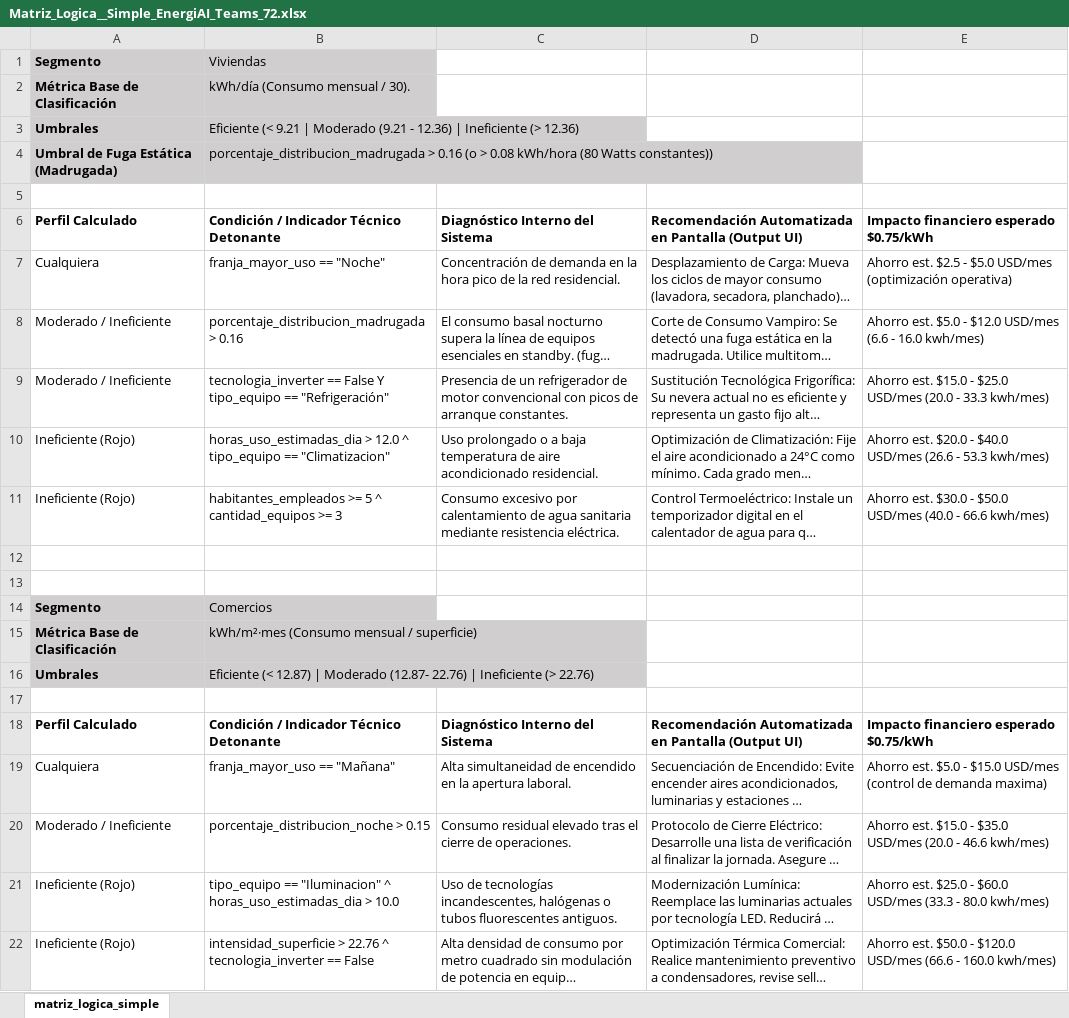
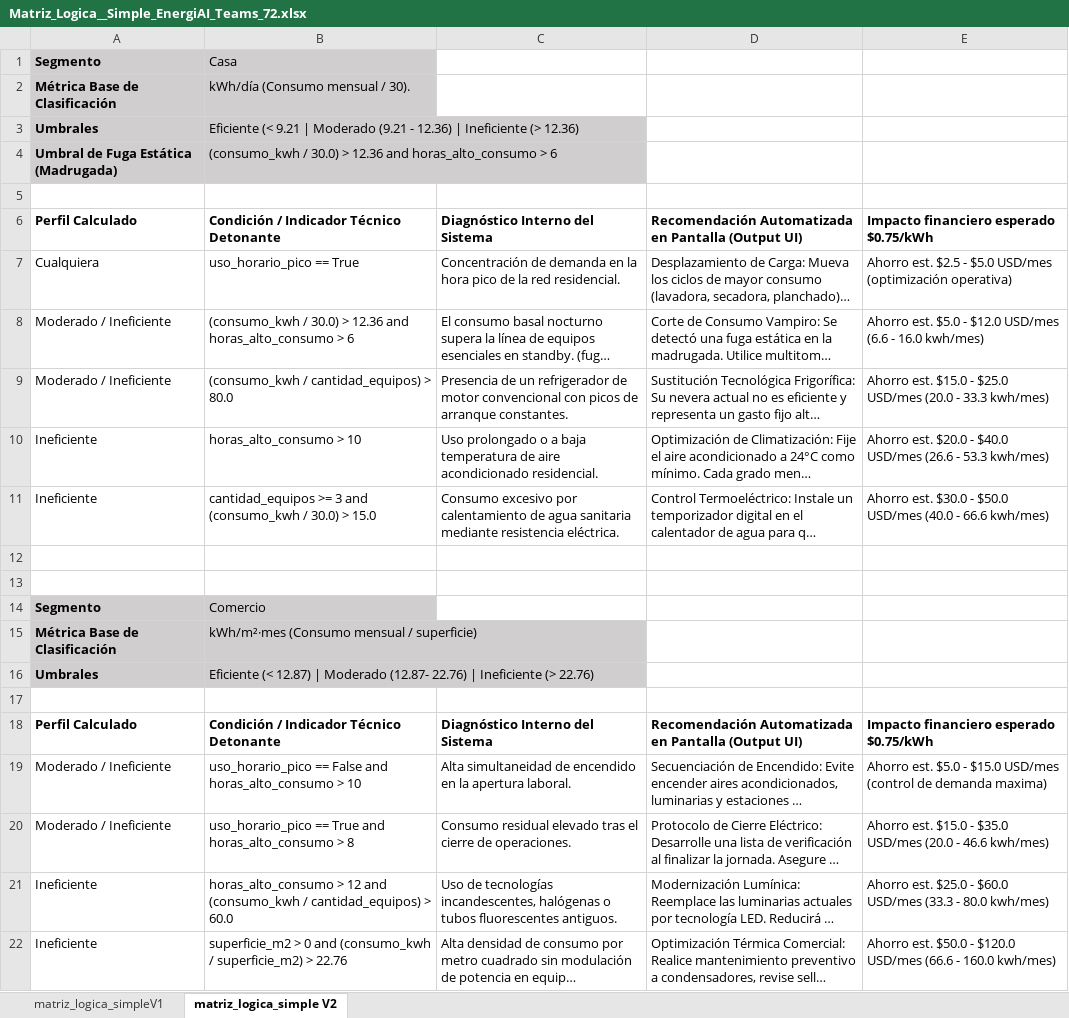
Before and after one commit to No-Country-simulation/G9-LATAM-Team-72-EnergiAI, an Excel workbook: data_simple_Team_72_EnergiAI/Matriz_Logica__Simple_EnergiAI_Teams_72.xlsx, sheet matriz_logica_simple V2, drawn as a sheet; long unchanged cells end in …; values as stored, in another font and other column widths than the file's, no borders; the diff names each change by its address in the sheet, - before the commit and + after, or states it on an @@ line.

Commit message:
Actualizacion reglas lógicas V2
Se actualiza marcacion casa/comercio y se ajustan las reglas logicas con las variables de API

```diff
--- a/data_simple_Team_72_EnergiAI/Matriz_Logica__Simple_EnergiAI_Teams_72.xlsx (sheet matriz_logica_simple V2)
+++ b/data_simple_Team_72_EnergiAI/Matriz_Logica__Simple_EnergiAI_Teams_72.xlsx (sheet matriz_logica_simple V2)
-sheet tab: matriz_logica_simple
+sheet tab: matriz_logica_simple V2
+sheet tab: matriz_logica_simpleV1
-B1: Viviendas
+B1: Casa
-B4: porcentaje_distribucion_madrugada > 0.16 (o > 0.08 kWh/hora (80 Watts constantes))
+B4: (consumo_kwh / 30.0) > 12.36 and horas_alto_consumo > 6
-B7: franja_mayor_uso == "Noche"
+B7: uso_horario_pico == True
-B8: porcentaje_distribucion_madrugada > 0.16
+B8: (consumo_kwh / 30.0) > 12.36 and horas_alto_consumo > 6
-B9: tecnologia_inverter == False Y tipo_equipo == "Refrigeración"
+B9: (consumo_kwh / cantidad_equipos) > 80.0
-A10:A11: Ineficiente (Rojo)
+A10:A11: Ineficiente
-B10: horas_uso_estimadas_dia > 12.0 ^ tipo_equipo == "Climatizacion"
+B10: horas_alto_consumo > 10
-B11: habitantes_empleados >= 5 ^ cantidad_equipos >= 3
+B11: cantidad_equipos >= 3 and (consumo_kwh / 30.0) > 15.0
-B14: Comercios
+B14: Comercio
-A19: Cualquiera
+A19: Moderado / Ineficiente
-B19: franja_mayor_uso == "Mañana"
+B19: uso_horario_pico == False and horas_alto_consumo > 10
-B20: porcentaje_distribucion_noche > 0.15
+B20: uso_horario_pico == True and horas_alto_consumo > 8
-A21:A22: Ineficiente (Rojo)
+A21:A22: Ineficiente
-B21: tipo_equipo == "Iluminacion" ^ horas_uso_estimadas_dia > 10.0
+B21: horas_alto_consumo > 12 and (consumo_kwh / cantidad_equipos) > 60.0
-B22: intensidad_superficie > 22.76 ^ tecnologia_inverter == False
+B22: superficie_m2 > 0 and (consumo_kwh / superficie_m2) > 22.76
```
